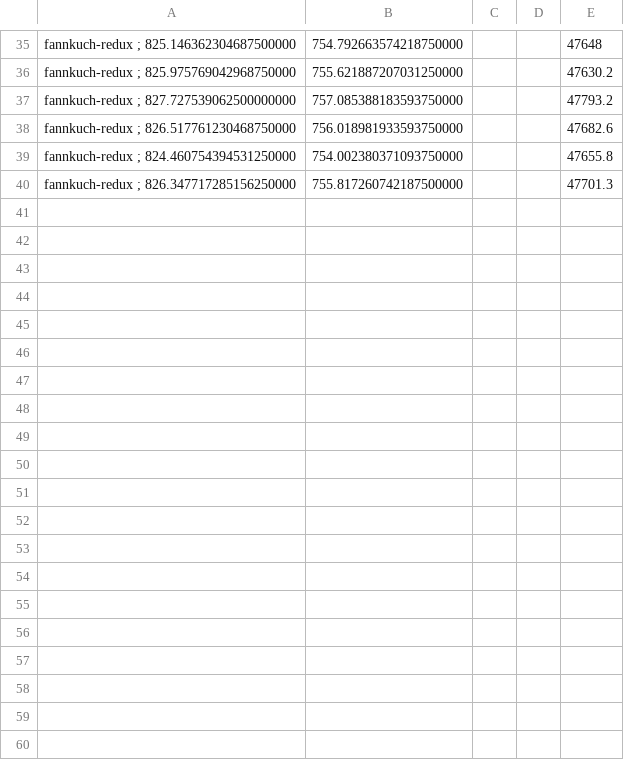
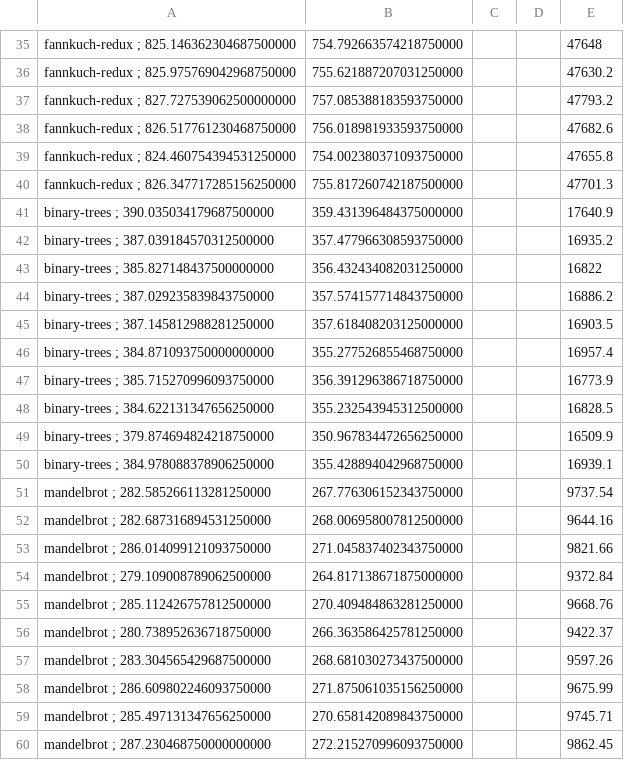
Before and after one commit to danglotb/Energy-Languages, a CSV file: JavaScript/JavaScript.csv, drawn as a sheet; only a part is shown, gaps mark what is left out; the diff covers the shown part only.

```diff
--- a/JavaScript/JavaScript.csv
+++ b/JavaScript/JavaScript.csv
@@ -40 +40,21 @@ fannkuch-redux ; 824.460754394531250000, 754.002380371093750000,  ,  ,  47655.8
 fannkuch-redux ; 826.347717285156250000, 755.817260742187500000,  ,  ,  47701.3
+binary-trees ; 390.035034179687500000, 359.431396484375000000,  ,  ,  17640.9
+binary-trees ; 387.039184570312500000, 357.477966308593750000,  ,  ,  16935.2
+binary-trees ; 385.827148437500000000, 356.432434082031250000,  ,  ,  16822
+binary-trees ; 387.029235839843750000, 357.574157714843750000,  ,  ,  16886.2
+binary-trees ; 387.145812988281250000, 357.618408203125000000,  ,  ,  16903.5
+binary-trees ; 384.871093750000000000, 355.277526855468750000,  ,  ,  16957.4
+binary-trees ; 385.715270996093750000, 356.391296386718750000,  ,  ,  16773.9
+binary-trees ; 384.622131347656250000, 355.232543945312500000,  ,  ,  16828.5
+binary-trees ; 379.874694824218750000, 350.967834472656250000,  ,  ,  16509.9
+binary-trees ; 384.978088378906250000, 355.428894042968750000,  ,  ,  16939.1
+mandelbrot ; 282.585266113281250000, 267.776306152343750000,  ,  ,  9737.54
+mandelbrot ; 282.687316894531250000, 268.006958007812500000,  ,  ,  9644.16
+mandelbrot ; 286.014099121093750000, 271.045837402343750000,  ,  ,  9821.66
+mandelbrot ; 279.109008789062500000, 264.817138671875000000,  ,  ,  9372.84
+mandelbrot ; 285.112426757812500000, 270.409484863281250000,  ,  ,  9668.76
+mandelbrot ; 280.738952636718750000, 266.363586425781250000,  ,  ,  9422.37
+mandelbrot ; 283.304565429687500000, 268.681030273437500000,  ,  ,  9597.26
+mandelbrot ; 286.609802246093750000, 271.875061035156250000,  ,  ,  9675.99
+mandelbrot ; 285.497131347656250000, 270.658142089843750000,  ,  ,  9745.71
+mandelbrot ; 287.230468750000000000, 272.215270996093750000,  ,  ,  9862.45
```
Also changed, not shown: 20 added rows elsewhere in this file, Python/Python.csv, Rust/Rust.csv.
